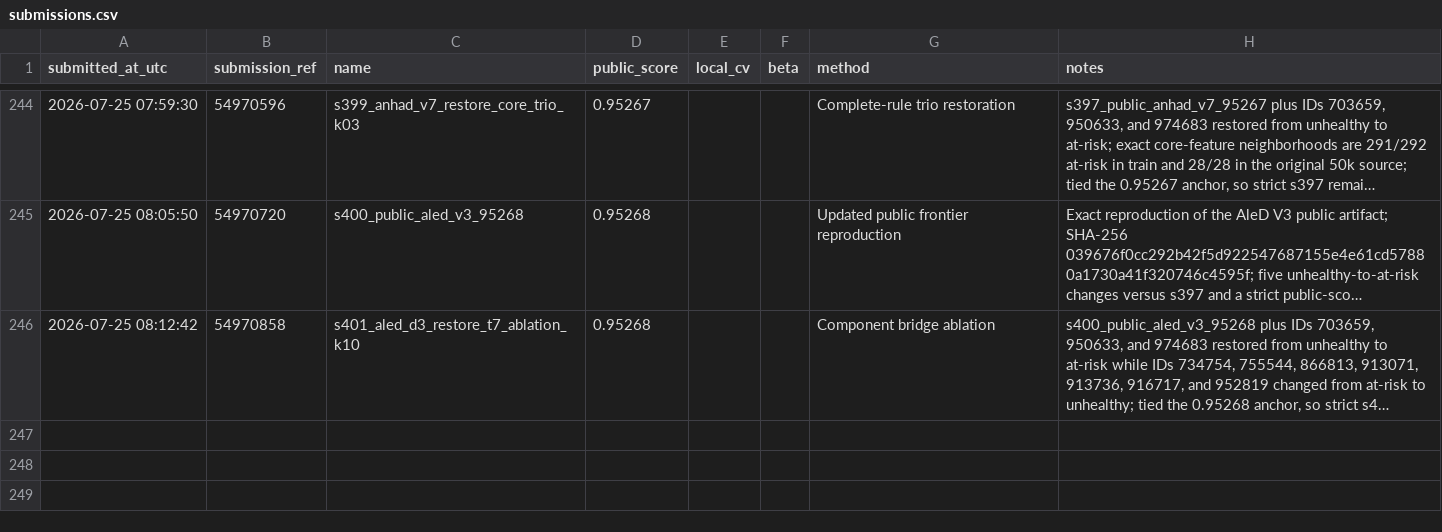
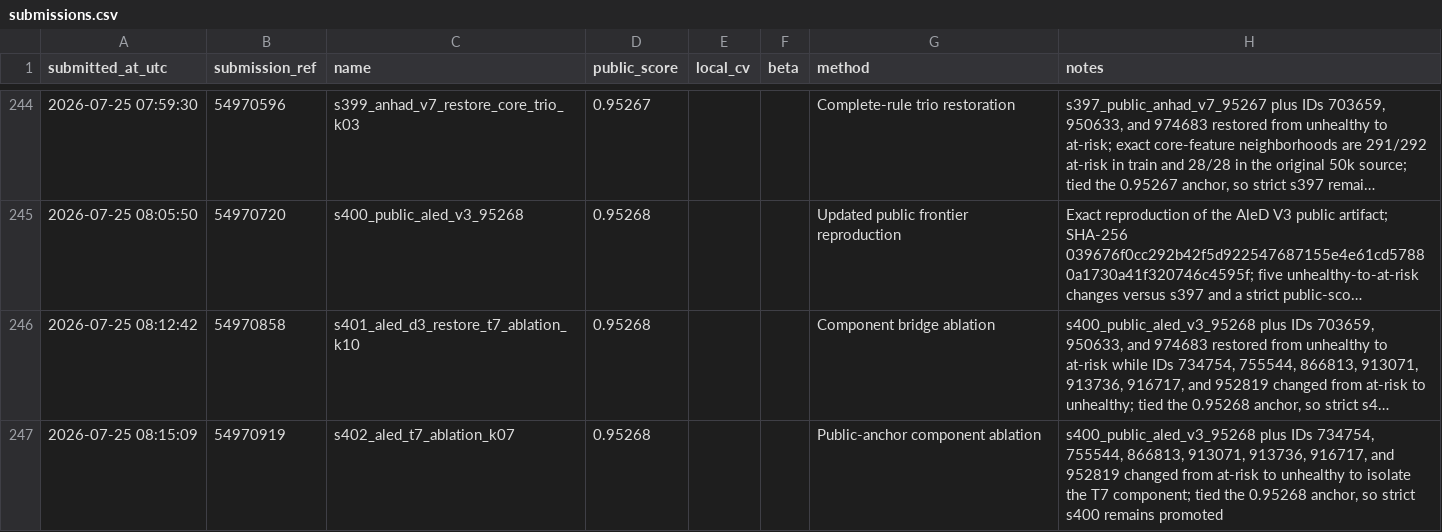
Before and after one commit to Beiciccc/predicting-student-health-risk, a CSV file: reports/submissions.csv, drawn as a sheet; only a part is shown, gaps mark what is left out; long unchanged cells end in …; the diff names each change by its address in the sheet, - before the commit and + after, or states it on an @@ line.

Commit message:
Record submission s402

```diff
--- a/reports/submissions.csv
+++ b/reports/submissions.csv
+row 247: 2026-07-25 08:15:09 | 54970919 | s402_aled_t7_ablation_k07 | 0.95268 |  |  | Public-anchor component ablation | s400_public_aled_v3_95268 plus IDs 734754, 755544, 866813, 913071, 913736, 916717, and 952819 changed from at-risk to unhealthy to isolate the T7 component; tied the 0.95268 anchor, so strict s400 remains promoted
```
Also changed, not shown: 2 other files.
